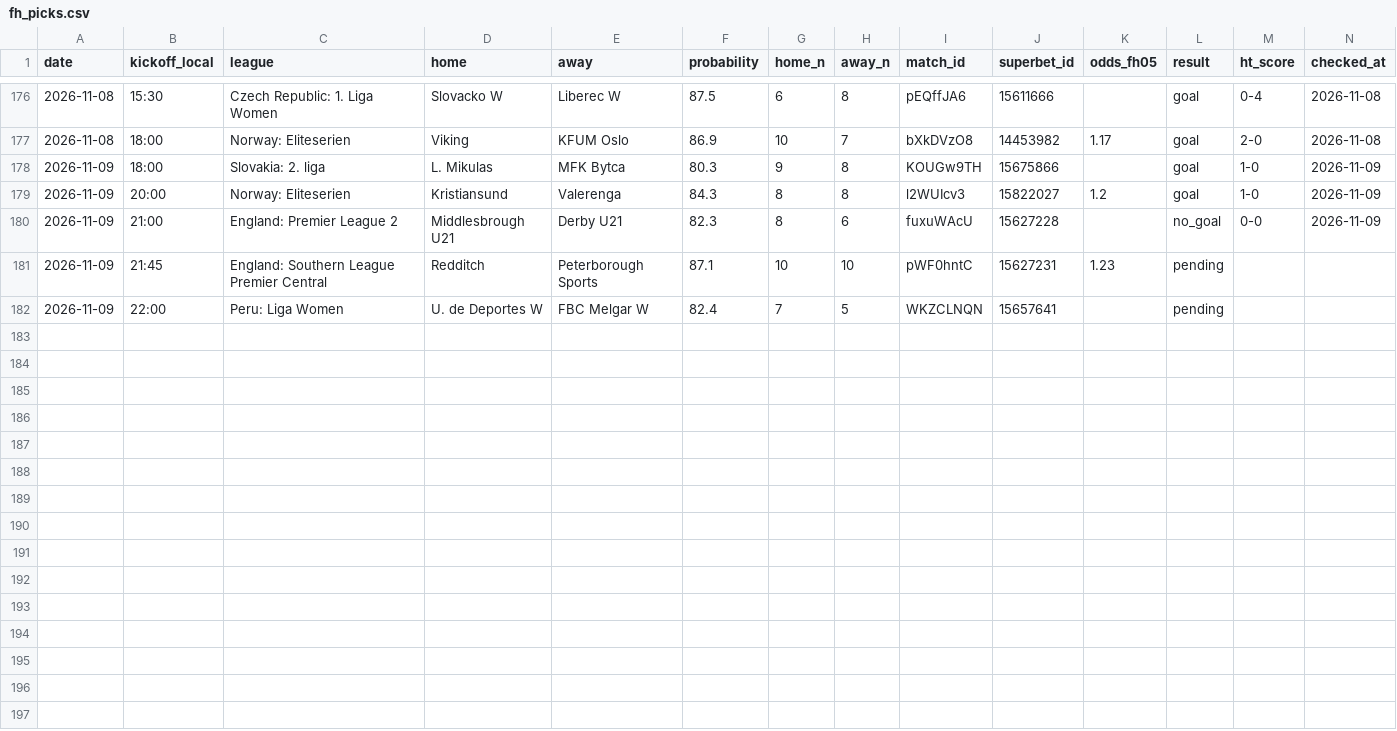
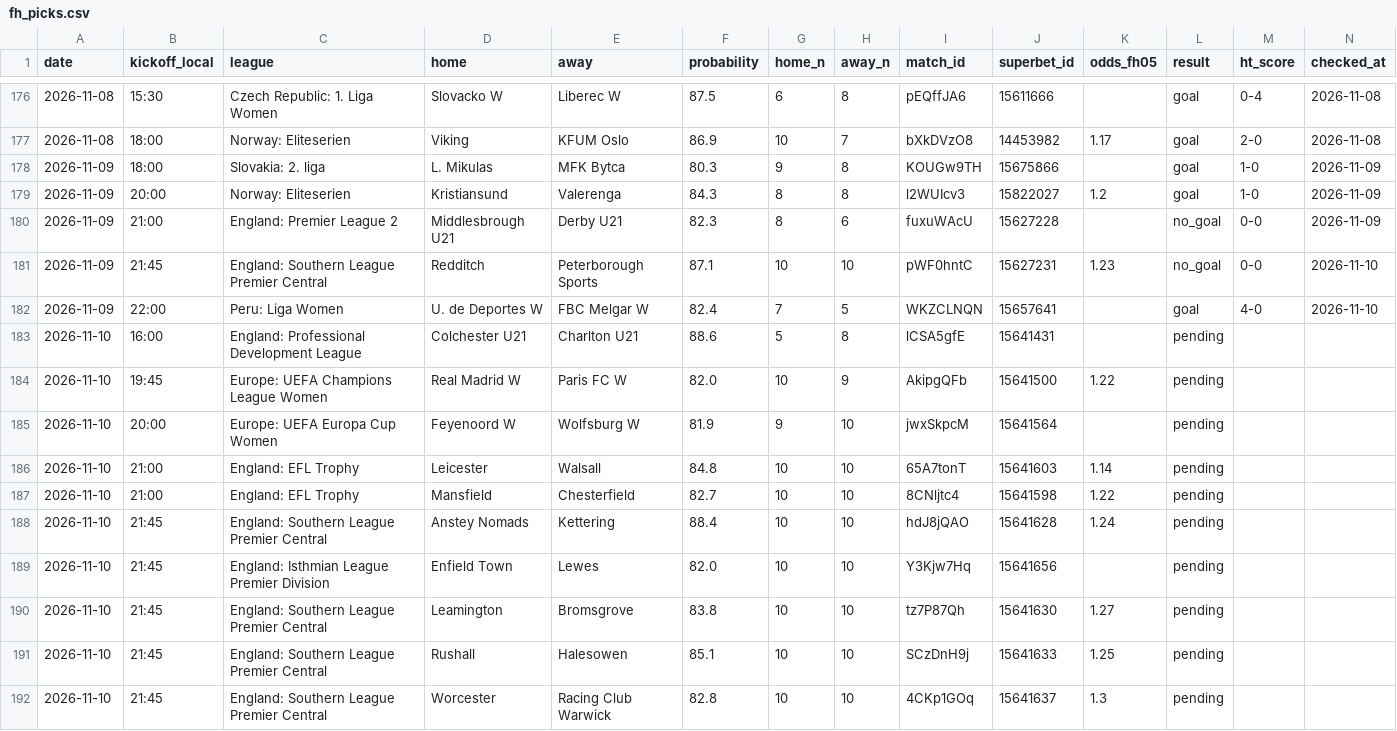
Before and after one commit to andrei0182/bet, a CSV file: data/fh_picks.csv, drawn as a sheet; only a part is shown, gaps mark what is left out.

```diff
--- a/data/fh_picks.csv
+++ b/data/fh_picks.csv
@@ -180,3 +180,13 @@ date,kickoff_local,league,home,away,probability,home_n,away_n,match_id,superbet_
 2026-11-09,21:00,England: Premier League 2,Middlesbrough U21,Derby U21,82.3,8,6,fuxuWAcU,15627228,,no_goal,0-0,2026-11-09
-2026-11-09,21:45,England: Southern League Premier Central,Redditch,Peterborough Sports,87.1,10,10,pWF0hntC,15627231,1.23,pending,,
-2026-11-09,22:00,Peru: Liga Women,U. de Deportes W,FBC Melgar W,82.4,7,5,WKZCLNQN,15657641,,pending,,
+2026-11-09,21:45,England: Southern League Premier Central,Redditch,Peterborough Sports,87.1,10,10,pWF0hntC,15627231,1.23,no_goal,0-0,2026-11-10
+2026-11-09,22:00,Peru: Liga Women,U. de Deportes W,FBC Melgar W,82.4,7,5,WKZCLNQN,15657641,,goal,4-0,2026-11-10
+2026-11-10,16:00,England: Professional Development League,Colchester U21,Charlton U21,88.6,5,8,lCSA5gfE,15641431,,pending,,
+2026-11-10,19:45,Europe: UEFA Champions League Women,Real Madrid W,Paris FC W,82.0,10,9,AkipgQFb,15641500,1.22,pending,,
+2026-11-10,20:00,Europe: UEFA Europa Cup Women,Feyenoord W,Wolfsburg W,81.9,9,10,jwxSkpcM,15641564,,pending,,
+2026-11-10,21:00,England: EFL Trophy,Leicester,Walsall,84.8,10,10,65A7tonT,15641603,1.14,pending,,
+2026-11-10,21:00,England: EFL Trophy,Mansfield,Chesterfield,82.7,10,10,8CNljtc4,15641598,1.22,pending,,
+2026-11-10,21:45,England: Southern League Premier Central,Anstey Nomads,Kettering,88.4,10,10,hdJ8jQAO,15641628,1.24,pending,,
+2026-11-10,21:45,England: Isthmian League Premier Division,Enfield Town,Lewes,82.0,10,10,Y3Kjw7Hq,15641656,,pending,,
+2026-11-10,21:45,England: Southern League Premier Central,Leamington,Bromsgrove,83.8,10,10,tz7P87Qh,15641630,1.27,pending,,
+2026-11-10,21:45,England: Southern League Premier Central,Rushall,Halesowen,85.1,10,10,SCzDnH9j,15641633,1.25,pending,,
+2026-11-10,21:45,England: Southern League Premier Central,Worcester,Racing Club Warwick,82.8,10,10,4CKp1GOq,15641637,1.3,pending,,
```
